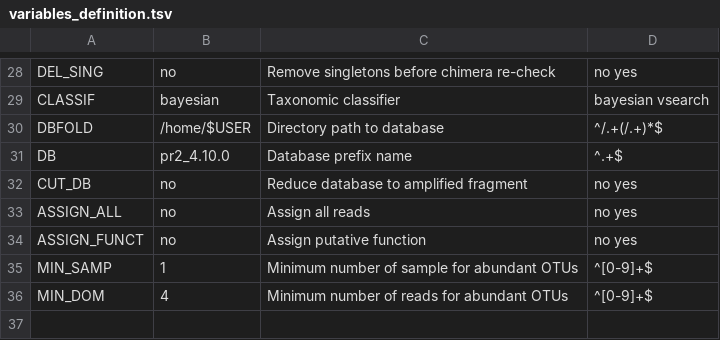
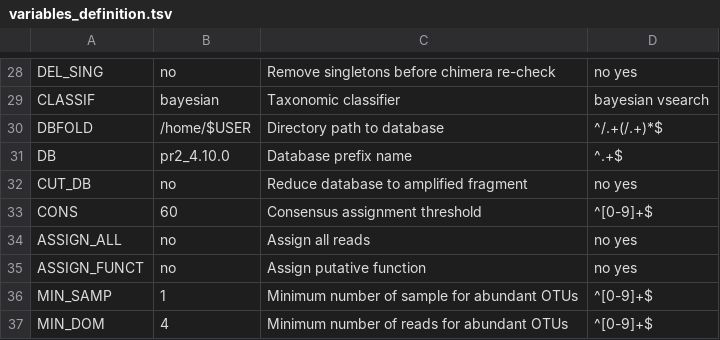
Before and after one commit to lentendu/DeltaMP, a TSV file: bin/variables_definition.tsv, drawn as a sheet; only a part is shown, gaps mark what is left out.

Commit message:
Include a consensus threshold parameter to resolve #79

```diff
--- a/bin/variables_definition.tsv
+++ b/bin/variables_definition.tsv
@@ -32,2 +32,3 @@ DB	pr2_4.10.0	Database prefix name	^.+$
 CUT_DB	no	Reduce database to amplified fragment	no yes
+CONS	60	Consensus assignment threshold	^[0-9]+$
 ASSIGN_ALL	no	Assign all reads	no yes
```
Also changed, not shown: 3 other files.
